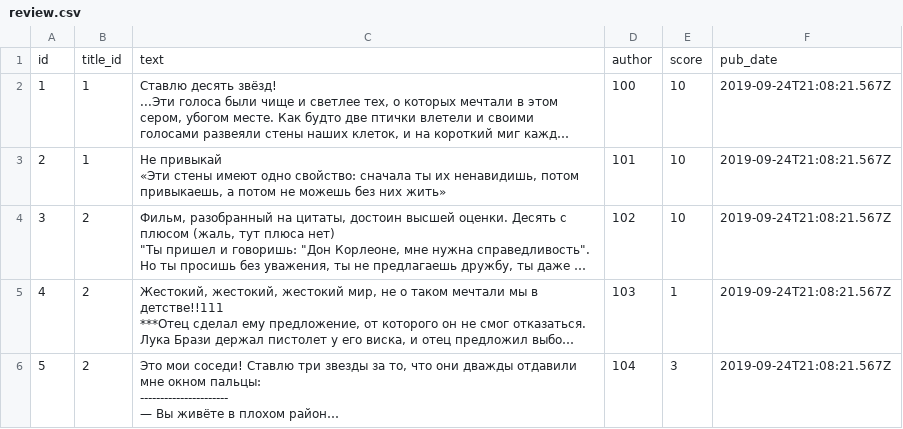
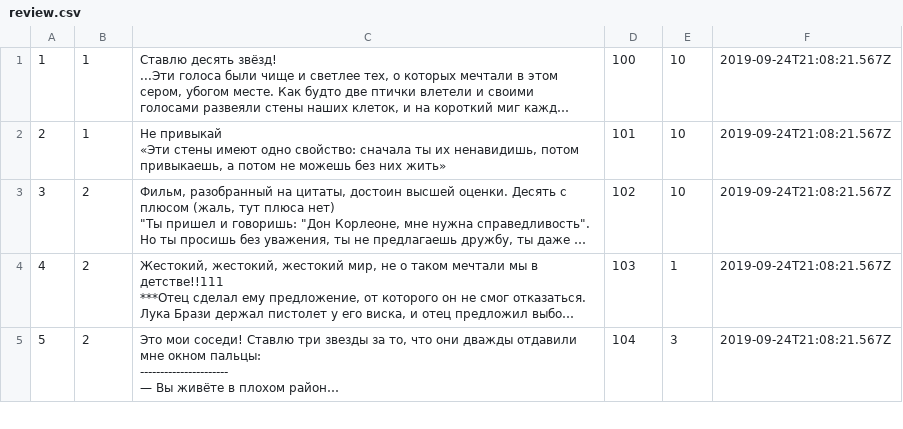
Before and after one commit to RusanovaAnna/api_yamdb-1, a CSV file: api_yamdb/static/data/review.csv, drawn as a sheet; only a part is shown; long unchanged cells end in …; the diff names each change by its address in the sheet, - before the commit and + after, or states it on an @@ line.

```diff
--- a/api_yamdb/static/data/review.csv
+++ b/api_yamdb/static/data/review.csv
-row 1: id | title_id | text | author | score | pub_date
```
Also changed, not shown: api_yamdb/static/data/titles.csv, 3 other files.
